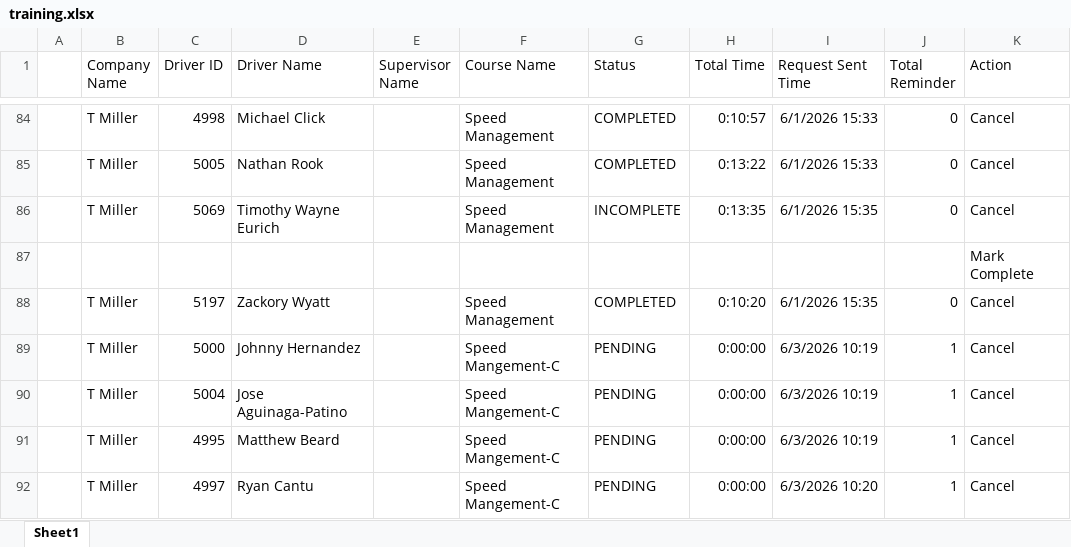
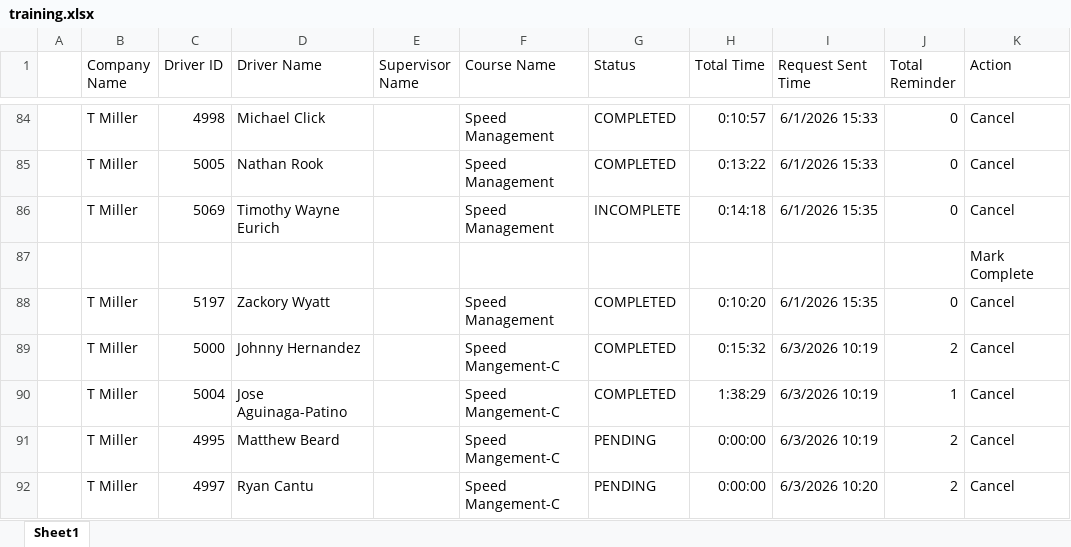
Before and after one commit to jmullins-DEN/t-miller, an Excel workbook: training.xlsx, sheet Sheet1, drawn as a sheet; only a part is shown, gaps mark what is left out; values as stored, in another font and other column widths than the file's, no borders; the diff names each change by its address in the sheet, - before the commit and + after, or states it on an @@ line.

Commit message:
Weekly data update: training.xlsx

```diff
--- a/training.xlsx (sheet Sheet1)
+++ b/training.xlsx (sheet Sheet1)
-H86 (Total Time): 0:13:35
+H86 (Total Time): 0:14:18
-G89:G90 (Status): PENDING
+G89:G90 (Status): COMPLETED
-H89 (Total Time): 0:00:00
+H89 (Total Time): 0:15:32
-J89 (Total Reminder): 1
+J89 (Total Reminder): 2
-H90 (Total Time): 0:00:00
+H90 (Total Time): 1:38:29
-J91:J92 (Total Reminder): 1
+J91:J92 (Total Reminder): 2
```
